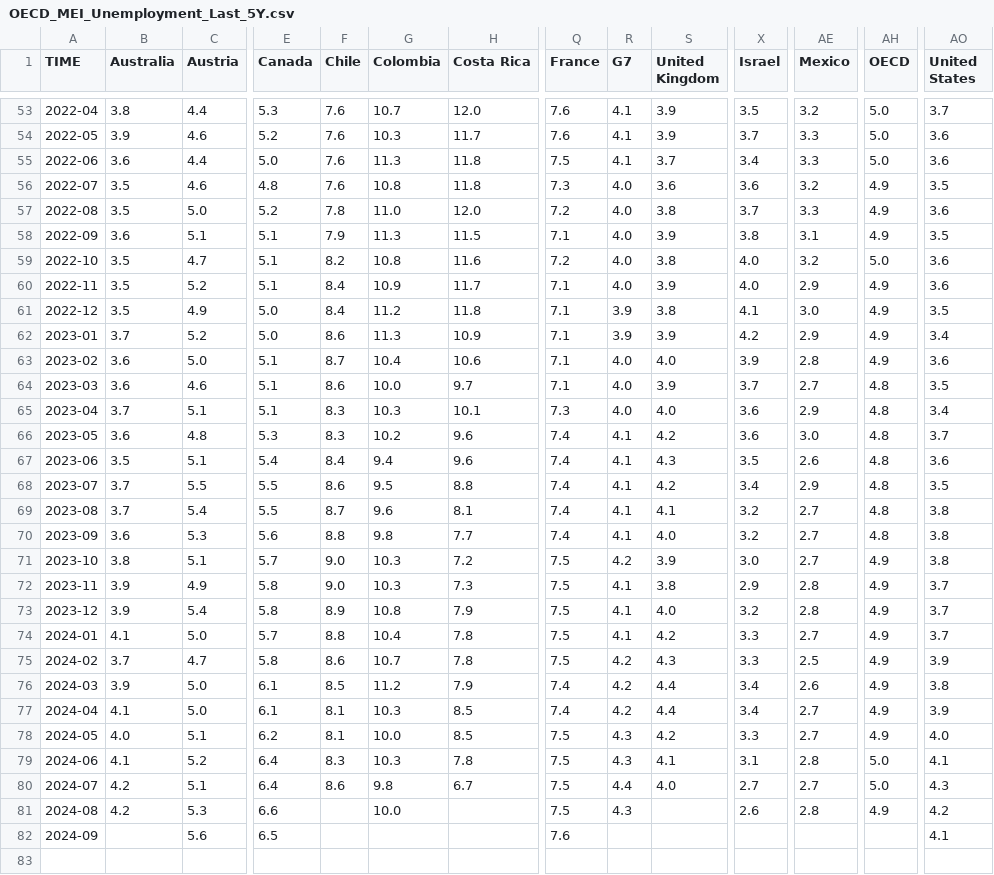
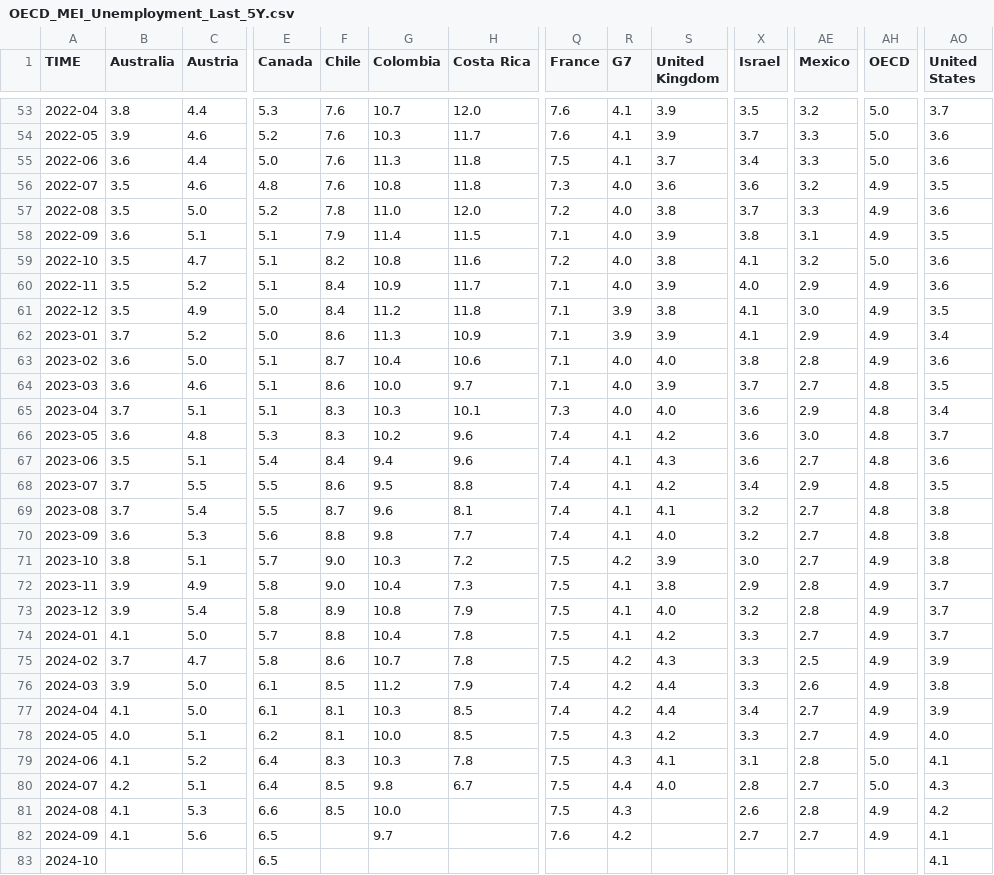
Before and after one commit to Qery-Data/Unemployment-OECD, a CSV file: data/OECD_MEI_Unemployment_Last_5Y.csv, drawn as a sheet; only a part is shown, gaps mark what is left out; rows hold the shown columns only; the diff covers the shown part only; the diff names each change by its address in the sheet, - before the commit and + after, or states it on an @@ line.

Commit message:
Latest data: 2024-11-11-09-09-08

```diff
--- a/data/OECD_MEI_Unemployment_Last_5Y.csv
+++ b/data/OECD_MEI_Unemployment_Last_5Y.csv
-G58 (Colombia): 11.3
+G58 (Colombia): 11.4
-X59 (Israel): 4.0
+X59 (Israel): 4.1
-X62 (Israel): 4.2
+X62 (Israel): 4.1
-X63 (Israel): 3.9
+X63 (Israel): 3.8
-X67 (Israel): 3.5
+X67 (Israel): 3.6
-AE67 (Mexico): 2.6
+AE67 (Mexico): 2.7
-G72 (Colombia): 10.3
+G72 (Colombia): 10.4
-X76 (Israel): 3.4
+X76 (Israel): 3.3
-F80 (Chile): 8.6
+F80 (Chile): 8.5
-X80 (Israel): 2.7
+X80 (Israel): 2.8
-B81 (Australia): 4.2
+B81 (Australia): 4.1
-F81 (Chile): (empty)
+F81 (Chile): 8.5
-B82 (Australia): (empty)
+B82 (Australia): 4.1
-G82 (Colombia): (empty)
+G82 (Colombia): 9.7
-R82 (G7): (empty)
+R82 (G7): 4.2
-X82 (Israel): (empty)
+X82 (Israel): 2.7
-AE82 (Mexico): (empty)
+AE82 (Mexico): 2.7
-AH82 (OECD): (empty)
+AH82 (OECD): 4.9
+row 83: 2024-10 |  |  | 6.5 |  |  |  |  |  |  |  |  |  | 4.1
```
Also changed, not shown: 4 edited cells elsewhere in this file, data/OECD_MEI_Unemployment_Last_12M.csv, data/OECD_MEI_Unemployment_Last_5Y_Q.csv, 1 other file.
